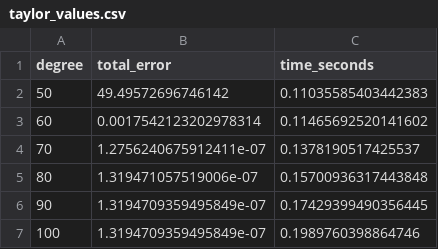
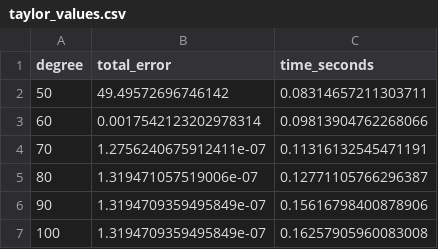
Before and after one commit to Xander-Barron/AMS595-Project-4, a CSV file: taylor_values.csv, drawn as a sheet.

```diff
--- a/taylor_values.csv
+++ b/taylor_values.csv
@@ -1,7 +1,7 @@
 degree,total_error,time_seconds
-50,49.49572696746142,0.11035585403442383
-60,0.0017542123202978314,0.11465692520141602
-70,1.2756240675912411e-07,0.1378190517425537
-80,1.319471057519006e-07,0.15700936317443848
-90,1.3194709359495849e-07,0.17429399490356445
-100,1.3194709359495849e-07,0.1989760398864746
+50,49.49572696746142,0.08314657211303711
+60,0.0017542123202978314,0.09813904762268066
+70,1.2756240675912411e-07,0.11316132545471191
+80,1.319471057519006e-07,0.12771105766296387
+90,1.3194709359495849e-07,0.15616798400878906
+100,1.3194709359495849e-07,0.16257905960083008
```
Also changed, not shown: 5 other files.
